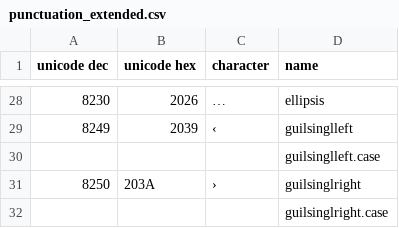
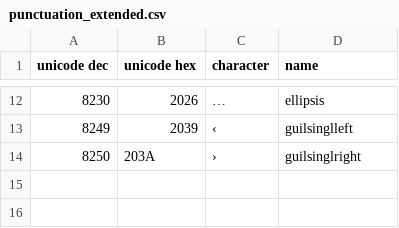
Before and after one commit to BlackFoundryCom/BF_font_standard, a CSV file: Punctuations/punctuation_extended.csv, drawn as a sheet; only a part is shown, gaps mark what is left out; the diff covers the shown part only; the diff names each change by its address in the sheet, - before the commit and + after, or states it on an @@ line.

```diff
--- a/Punctuations/punctuation_extended.csv
+++ b/Punctuations/punctuation_extended.csv
-row 30:  |  |  | guilsinglleft.case
-row 32:  |  |  | guilsinglright.case
```
Also changed, not shown: 16 removed rows elsewhere in this file.
